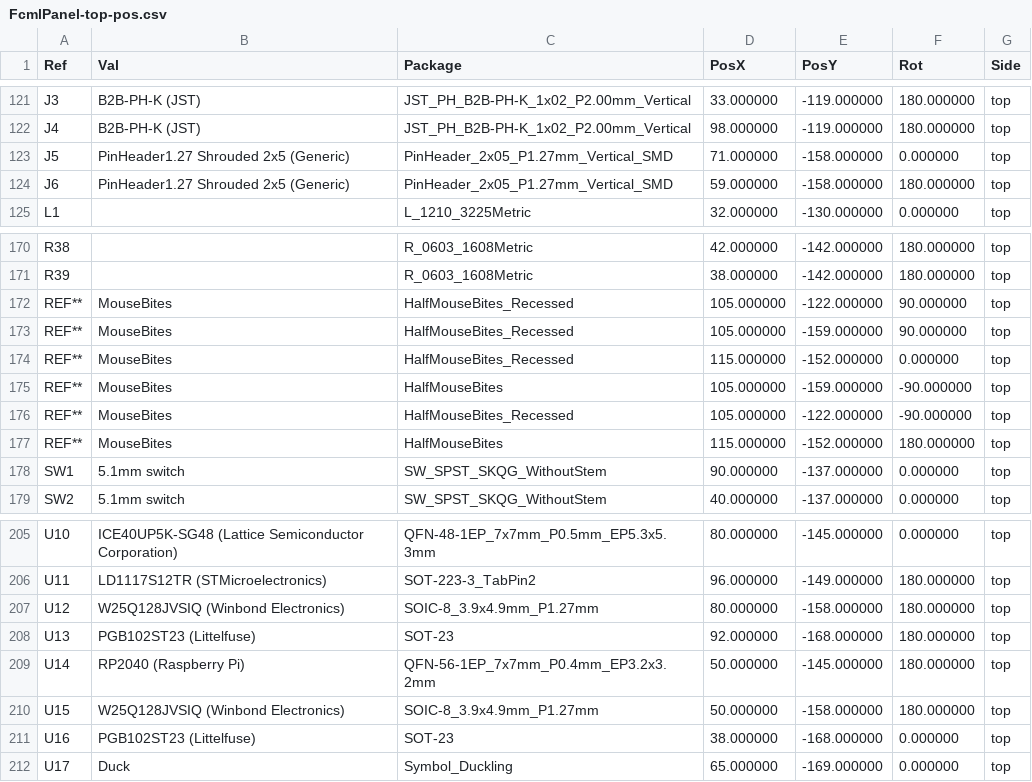
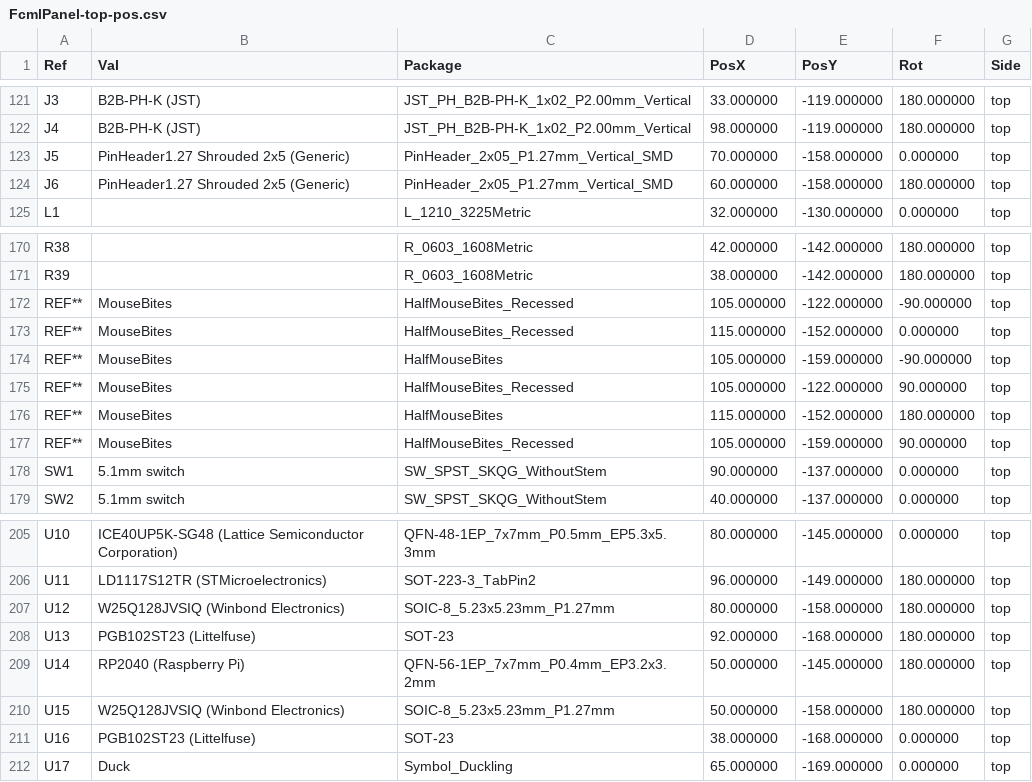
Before and after one commit to BerkeleyHCI/PolymorphicBlocks, a CSV file: examples/test_fcml/gerbers/FcmlPanel-top-pos.csv, drawn as a sheet; only a part is shown, gaps mark what is left out.

```diff
--- a/examples/test_fcml/gerbers/FcmlPanel-top-pos.csv
+++ b/examples/test_fcml/gerbers/FcmlPanel-top-pos.csv
@@ -122,4 +122,4 @@ Ref,Val,Package,PosX,PosY,Rot,Side
 "J4","B2B-PH-K (JST)","JST_PH_B2B-PH-K_1x02_P2.00mm_Vertical",98.000000,-119.000000,180.000000,top
-"J5","PinHeader1.27 Shrouded 2x5 (Generic)","PinHeader_2x05_P1.27mm_Vertical_SMD",71.000000,-158.000000,0.000000,top
-"J6","PinHeader1.27 Shrouded 2x5 (Generic)","PinHeader_2x05_P1.27mm_Vertical_SMD",59.000000,-158.000000,180.000000,top
+"J5","PinHeader1.27 Shrouded 2x5 (Generic)","PinHeader_2x05_P1.27mm_Vertical_SMD",70.000000,-158.000000,0.000000,top
+"J6","PinHeader1.27 Shrouded 2x5 (Generic)","PinHeader_2x05_P1.27mm_Vertical_SMD",60.000000,-158.000000,180.000000,top
 "L1","","L_1210_3225Metric",32.000000,-130.000000,0.000000,top
@@ -171,8 +171,8 @@ Ref,Val,Package,PosX,PosY,Rot,Side
 "R39","","R_0603_1608Metric",38.000000,-142.000000,180.000000,top
-"REF**","MouseBites","HalfMouseBites_Recessed",105.000000,-122.000000,90.000000,top
-"REF**","MouseBites","HalfMouseBites_Recessed",105.000000,-159.000000,90.000000,top
+"REF**","MouseBites","HalfMouseBites_Recessed",105.000000,-122.000000,-90.000000,top
 "REF**","MouseBites","HalfMouseBites_Recessed",115.000000,-152.000000,0.000000,top
 "REF**","MouseBites","HalfMouseBites",105.000000,-159.000000,-90.000000,top
-"REF**","MouseBites","HalfMouseBites_Recessed",105.000000,-122.000000,-90.000000,top
+"REF**","MouseBites","HalfMouseBites_Recessed",105.000000,-122.000000,90.000000,top
 "REF**","MouseBites","HalfMouseBites",115.000000,-152.000000,180.000000,top
+"REF**","MouseBites","HalfMouseBites_Recessed",105.000000,-159.000000,90.000000,top
 "SW1","5.1mm switch","SW_SPST_SKQG_WithoutStem",90.000000,-137.000000,0.000000,top
@@ -206,6 +206,6 @@ Ref,Val,Package,PosX,PosY,Rot,Side
 "U11","LD1117S12TR (STMicroelectronics)","SOT-223-3_TabPin2",96.000000,-149.000000,180.000000,top
-"U12","W25Q128JVSIQ (Winbond Electronics)","SOIC-8_3.9x4.9mm_P1.27mm",80.000000,-158.000000,180.000000,top
+"U12","W25Q128JVSIQ (Winbond Electronics)","SOIC-8_5.23x5.23mm_P1.27mm",80.000000,-158.000000,180.000000,top
 "U13","PGB102ST23 (Littelfuse)","SOT-23",92.000000,-168.000000,180.000000,top
 "U14","RP2040 (Raspberry Pi)","QFN-56-1EP_7x7mm_P0.4mm_EP3.2x3.2mm",50.000000,-145.000000,180.000000,top
-"U15","W25Q128JVSIQ (Winbond Electronics)","SOIC-8_3.9x4.9mm_P1.27mm",50.000000,-158.000000,180.000000,top
+"U15","W25Q128JVSIQ (Winbond Electronics)","SOIC-8_5.23x5.23mm_P1.27mm",50.000000,-158.000000,180.000000,top
 "U16","PGB102ST23 (Littelfuse)","SOT-23",38.000000,-168.000000,0.000000,top
```
Also changed, not shown: 13 other files.
